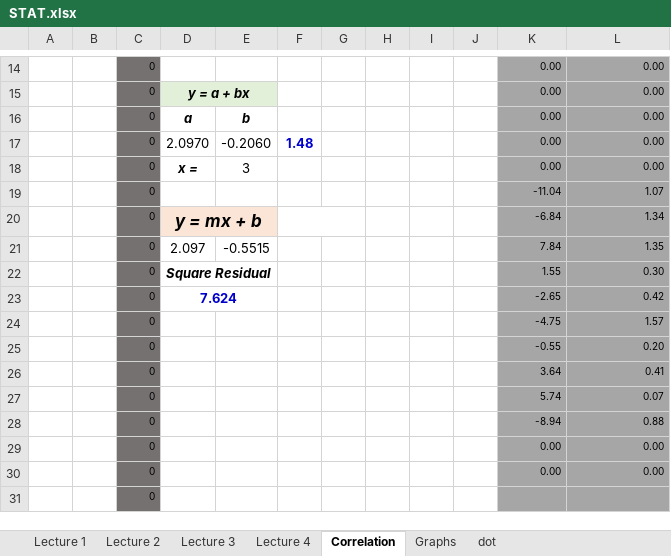
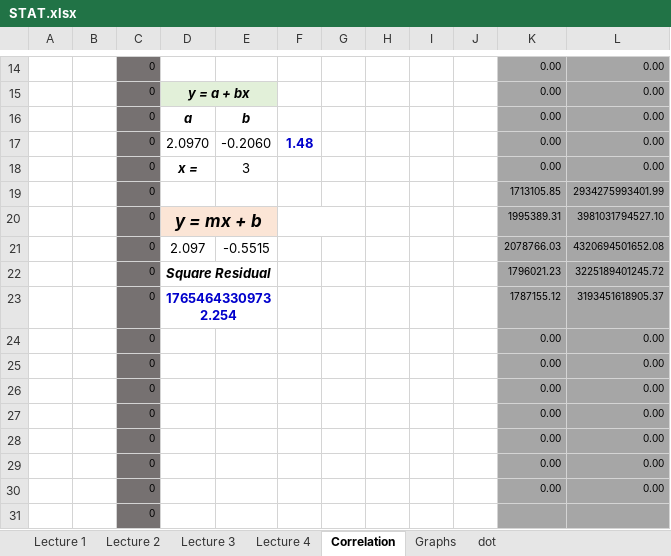
Before and after one commit to pizzapanther/fredmath, an Excel workbook: Statistic/excel/STAT.xlsx, sheet Correlation, drawn as a sheet; only a part is shown, gaps mark what is left out; values as stored, in another font and other column widths than the file's, no borders; charts and pictures not drawn; removed rows and columns are numbered as before the commit, all else as after; the diff covers the shown part only; the diff names each change by its address in the sheet, - before the commit and + after, or states it on an @@ line.

```diff
--- a/Statistic/excel/STAT.xlsx (sheet Correlation)
+++ b/Statistic/excel/STAT.xlsx (sheet Correlation)
-row 19:  |  | 0 |  |  |  |  |  |  |  | -11.04 | 1.07
-row 20:  |  | 0 | y = mx + b |  |  |  |  |  |  | -6.84 | 1.34
+row 19:  |  | 0 |  |  |  |  |  |  |  | 1713105.85 | 2934275993401.99
+row 20:  |  | 0 | y = mx + b |  |  |  |  |  |  | 1995389.31 | 3981031794527.10
-K21: 7.84
+K21: 2078766.03
-L21: 1.35
+L21: 4320694501652.08
-K22: 1.55
+K22: 1796021.23
-L22: 0.30
+L22: 3225189401245.72
-row 23:  |  | 0 | 7.624 |  |  |  |  |  |  | -2.65 | 0.42
-row 24:  |  | 0 |  |  |  |  |  |  |  | -4.75 | 1.57
-row 25:  |  | 0 |  |  |  |  |  |  |  | -0.55 | 0.20
-row 26:  |  | 0 |  |  |  |  |  |  |  | 3.64 | 0.41
-row 27:  |  | 0 |  |  |  |  |  |  |  | 5.74 | 0.07
-row 28:  |  | 0 |  |  |  |  |  |  |  | -8.94 | 0.88
+row 23:  |  | 0 | 17654643309732.254 |  |  |  |  |  |  | 1787155.12 | 3193451618905.37
+row 24:  |  | 0 |  |  |  |  |  |  |  | 0.00 | 0.00
+row 25:  |  | 0 |  |  |  |  |  |  |  | 0.00 | 0.00
+row 26:  |  | 0 |  |  |  |  |  |  |  | 0.00 | 0.00
+row 27:  |  | 0 |  |  |  |  |  |  |  | 0.00 | 0.00
+row 28:  |  | 0 |  |  |  |  |  |  |  | 0.00 | 0.00
```
Also changed, not shown: 10 added rows, 10 removed rows and 5 edited cells elsewhere in this sheet, sheet Lecture 1, charts or pictures, 2 other files.
